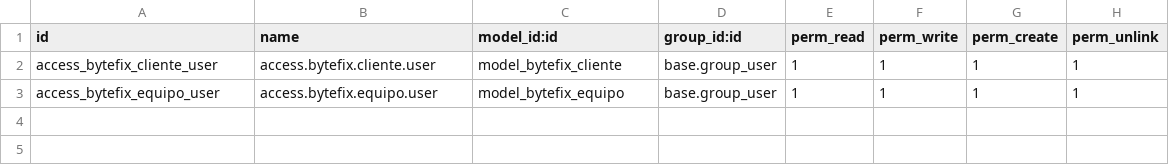
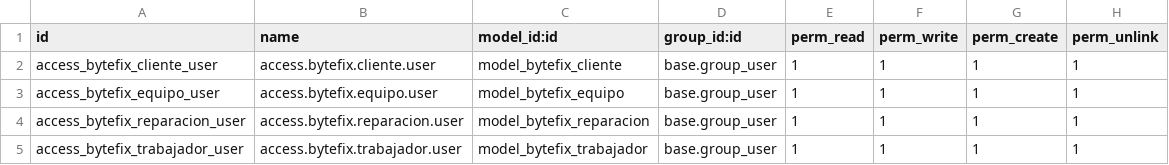
Before and after one commit to DavidC-LS/DavidC_Reparaciones_Informatica, a CSV file: bytefix/security/ir.model.access.csv, drawn as a sheet.

```diff
--- a/bytefix/security/ir.model.access.csv
+++ b/bytefix/security/ir.model.access.csv
@@ -3 +3,3 @@ access_bytefix_cliente_user,access.bytefix.cliente.user,model_bytefix_cliente,ba
 access_bytefix_equipo_user,access.bytefix.equipo.user,model_bytefix_equipo,base.group_user,1,1,1,1
+access_bytefix_reparacion_user,access.bytefix.reparacion.user,model_bytefix_reparacion,base.group_user,1,1,1,1
+access_bytefix_trabajador_user,access.bytefix.trabajador.user,model_bytefix_trabajador,base.group_user,1,1,1,1
```
Also changed, not shown: 6 other files.
